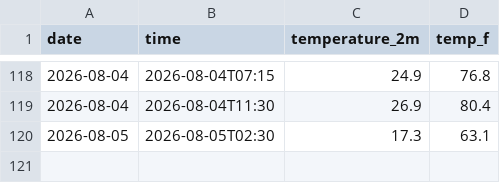
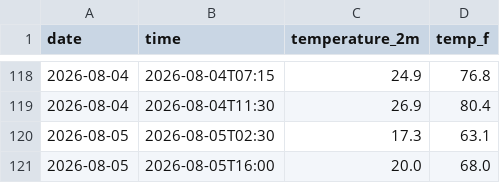
Before and after one commit to IncandescentFox/Weather-Tracker, a CSV file: daily_log.csv, drawn as a sheet; only a part is shown, gaps mark what is left out; the diff names each change by its address in the sheet, - before the commit and + after, or states it on an @@ line.

```diff
--- a/daily_log.csv
+++ b/daily_log.csv
+row 121: 2026-08-05 | 2026-08-05T16:00 | 20.0 | 68.0
```
Also changed, not shown: 2 other files.
